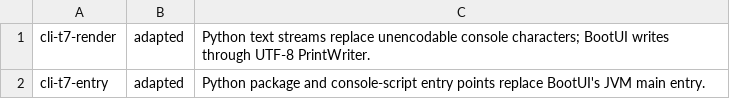
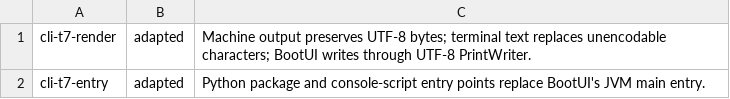
Before and after one commit to ffroliva/sharpit, a TSV file: docs/reference/matrix-updates/cli-t7.tsv, drawn as a sheet.

```diff
--- a/docs/reference/matrix-updates/cli-t7.tsv
+++ b/docs/reference/matrix-updates/cli-t7.tsv
@@ -1,2 +1,2 @@
-cli-t7-render	adapted	Python text streams replace unencodable console characters; BootUI writes through UTF-8 PrintWriter.
+cli-t7-render	adapted	Machine output preserves UTF-8 bytes; terminal text replaces unencodable characters; BootUI writes through UTF-8 PrintWriter.
 cli-t7-entry	adapted	Python package and console-script entry points replace BootUI's JVM main entry.
```
Also changed, not shown: 4 other files.
